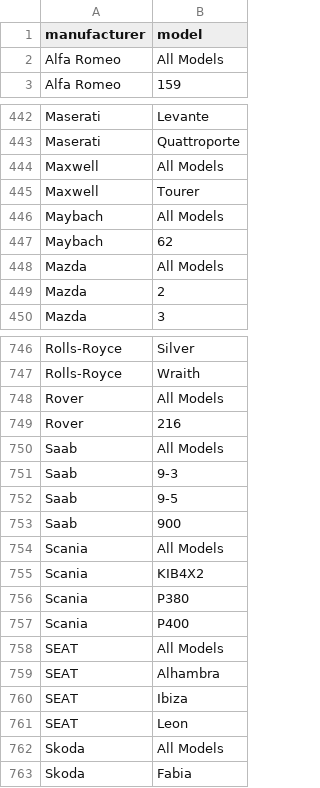
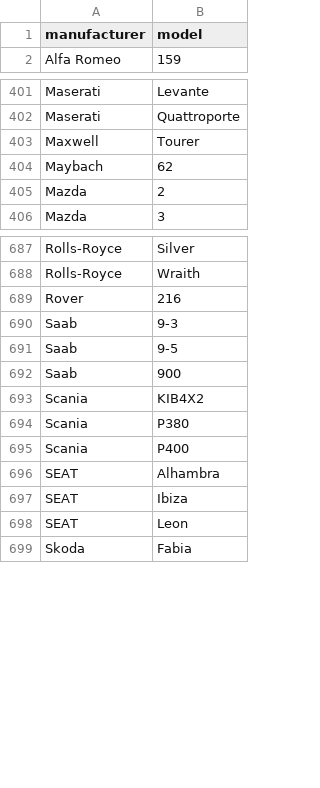
Before and after one commit to lppier/Web_Mining_and_MongoDB_Cars, a CSV file: data/sgcarmart_car_models.csv, drawn as a sheet; only a part is shown, gaps mark what is left out; the diff covers the shown part only.

Commit message:
CHANGE: Fix car's manufacturers and models scrapers script.

```diff
--- a/data/sgcarmart_car_models.csv
+++ b/data/sgcarmart_car_models.csv
@@ -1,3 +1,2 @@
 "manufacturer","model"
-"Alfa Romeo","All Models"
 "Alfa Romeo","159"
@@ -443,7 +402,4 @@
 "Maserati","Quattroporte"
-"Maxwell","All Models"
 "Maxwell","Tourer"
-"Maybach","All Models"
 "Maybach","62"
-"Mazda","All Models"
 "Mazda","2"
@@ -747,5 +688,3 @@
 "Rolls-Royce","Wraith"
-"Rover","All Models"
 "Rover","216"
-"Saab","All Models"
 "Saab","9-3"
@@ -753,3 +692,2 @@
 "Saab","900"
-"Scania","All Models"
 "Scania","KIB4X2"
@@ -757,3 +695,2 @@
 "Scania","P400"
-"SEAT","All Models"
 "SEAT","Alhambra"
@@ -761,3 +698,2 @@
 "SEAT","Leon"
-"Skoda","All Models"
 "Skoda","Fabia"
```
Also changed, not shown: 68 removed rows elsewhere in this file, 3 other files.
